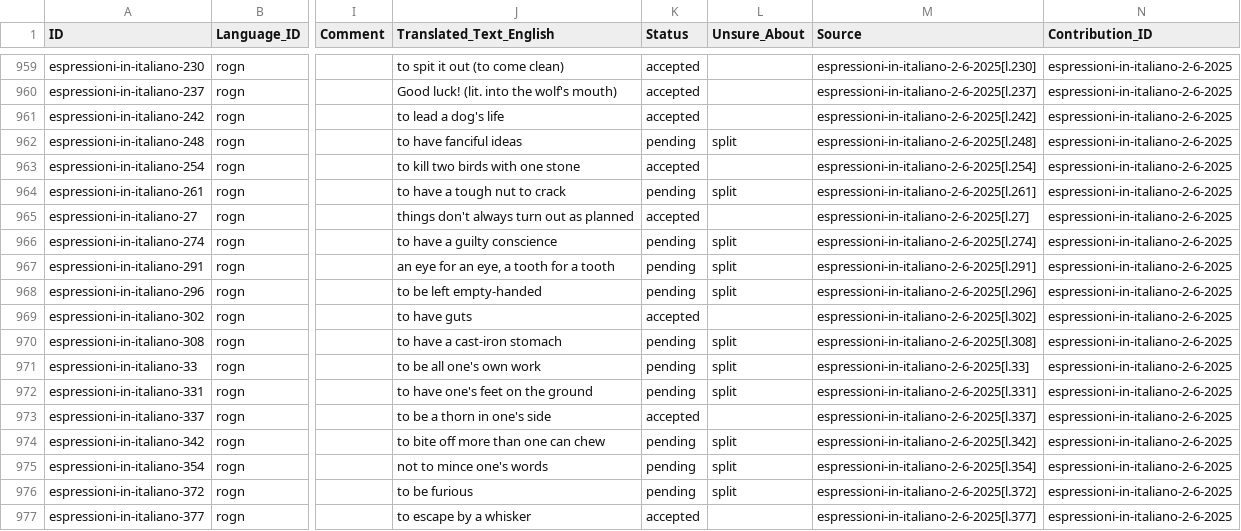
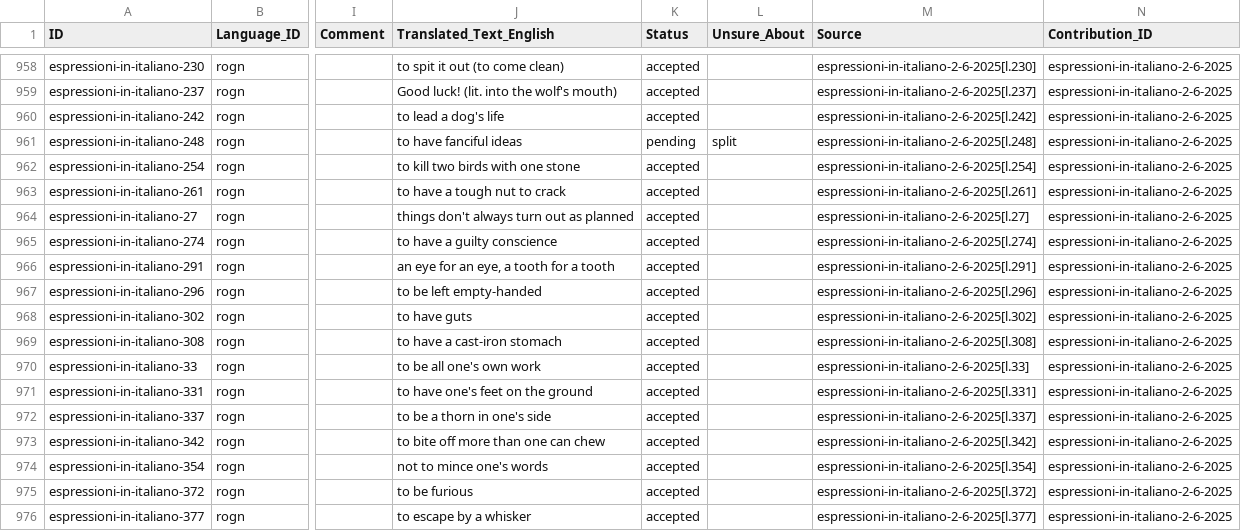
Before and after one commit to michaelmaguire/languages, a CSV file: cldf/examples.csv, drawn as a sheet; only a part is shown, gaps mark what is left out; addresses are those after the commit; the diff covers the shown part only; the diff names each change by its address in the sheet, - before the commit and + after, or states it on an @@ line.

```diff
--- a/cldf/examples.csv
+++ b/cldf/examples.csv
-K963 (Status): pending
+K963 (Status): accepted
-L963 (Unsure_About): split
+L963 (Unsure_About): (empty)
-K965:K967 (Status): pending
+K965:K967 (Status): accepted
-L965:L967 (Unsure_About): split
+L965:L967 (Unsure_About): (empty)
-K969:K971 (Status): pending
+K969:K971 (Status): accepted
-L969:L971 (Unsure_About): split
+L969:L971 (Unsure_About): (empty)
-K973:K975 (Status): pending
+K973:K975 (Status): accepted
-L973:L975 (Unsure_About): split
+L973:L975 (Unsure_About): (empty)
```
Also changed, not shown: 1 removed row and 70 edited cells elsewhere in this file, cldf/senses.csv, etc/decisions.csv, 35 other files.
